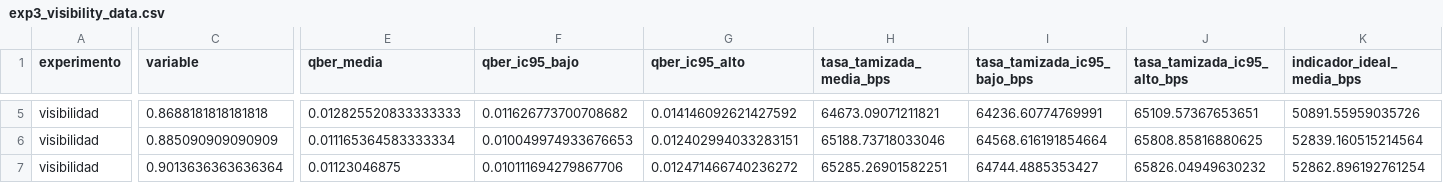
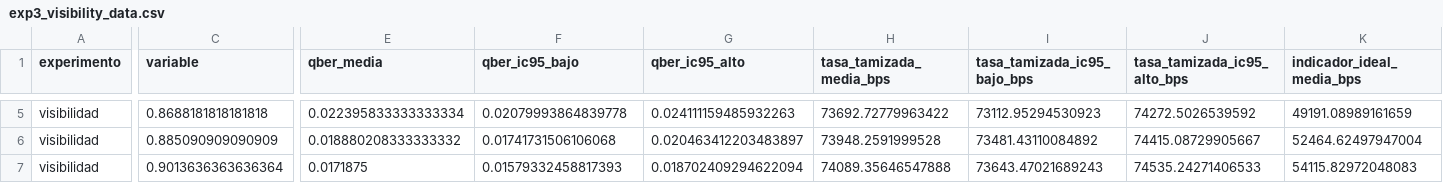
Before and after one commit to mateosauton/PFI-QKD, a CSV file: experiments/results/exp3_visibility_data.csv, drawn as a sheet; only a part is shown, gaps mark what is left out; the diff covers the shown part only; the diff names each change by its address in the sheet, - before the commit and + after, or states it on an @@ line.

```diff
--- a/experiments/results/exp3_visibility_data.csv
+++ b/experiments/results/exp3_visibility_data.csv
-E5 (qber_media): 0.012825520833333333
+E5 (qber_media): 0.022395833333333334
-F5 (qber_ic95_bajo): 0.011626773700708682
+F5 (qber_ic95_bajo): 0.02079993864839778
-G5 (qber_ic95_alto): 0.014146092621427592
+G5 (qber_ic95_alto): 0.024111159485932263
-H5 (tasa_tamizada_media_bps): 64673.09071211821
+H5 (tasa_tamizada_media_bps): 73692.72779963422
-I5 (tasa_tamizada_ic95_bajo_bps): 64236.60774769991
+I5 (tasa_tamizada_ic95_bajo_bps): 73112.95294530923
-J5 (tasa_tamizada_ic95_alto_bps): 65109.57367653651
+J5 (tasa_tamizada_ic95_alto_bps): 74272.5026539592
-K5 (indicador_ideal_media_bps): 50891.55959035726
+K5 (indicador_ideal_media_bps): 49191.08989161659
-E6 (qber_media): 0.011165364583333334
+E6 (qber_media): 0.018880208333333332
-F6 (qber_ic95_bajo): 0.010049974933676653
+F6 (qber_ic95_bajo): 0.01741731506106068
-G6 (qber_ic95_alto): 0.012402994033283151
+G6 (qber_ic95_alto): 0.020463412203483897
-H6 (tasa_tamizada_media_bps): 65188.73718033046
+H6 (tasa_tamizada_media_bps): 73948.2591999528
-I6 (tasa_tamizada_ic95_bajo_bps): 64568.616191854664
+I6 (tasa_tamizada_ic95_bajo_bps): 73481.43110084892
-J6 (tasa_tamizada_ic95_alto_bps): 65808.85816880625
+J6 (tasa_tamizada_ic95_alto_bps): 74415.08729905667
-K6 (indicador_ideal_media_bps): 52839.160515214564
+K6 (indicador_ideal_media_bps): 52464.62497947004
-E7 (qber_media): 0.01123046875
+E7 (qber_media): 0.0171875
-F7 (qber_ic95_bajo): 0.010111694279867706
+F7 (qber_ic95_bajo): 0.01579332458817393
-G7 (qber_ic95_alto): 0.012471466740236272
+G7 (qber_ic95_alto): 0.018702409294622094
-H7 (tasa_tamizada_media_bps): 65285.26901582251
+H7 (tasa_tamizada_media_bps): 74089.35646547888
-I7 (tasa_tamizada_ic95_bajo_bps): 64744.4885353427
+I7 (tasa_tamizada_ic95_bajo_bps): 73643.47021689243
-J7 (tasa_tamizada_ic95_alto_bps): 65826.04949630232
+J7 (tasa_tamizada_ic95_alto_bps): 74535.24271406533
-K7 (indicador_ideal_media_bps): 52862.896192761254
+K7 (indicador_ideal_media_bps): 54115.82972048083
```
Also changed, not shown: 99 edited cells elsewhere in this file, experiments/results/exp1_distance_runs.csv, experiments/results/exp2_detector_data.csv, 33 other files.
